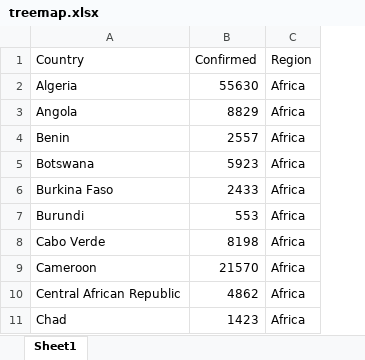
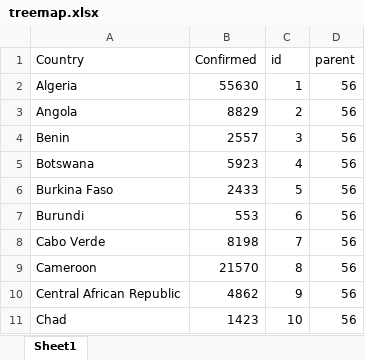
Before and after one commit to vuminhduc796/FIT3179-Assignment2, an Excel workbook: treemap.xlsx, sheet Sheet1, drawn as a sheet; only a part is shown; values as stored, in another font and other column widths than the file's, no borders; removed rows and columns are numbered as before the commit, all else as after; the diff names each change by its address in the sheet, - before the commit and + after, or states it on an @@ line.

```diff
--- a/treemap.xlsx (sheet Sheet1)
+++ b/treemap.xlsx (sheet Sheet1)
-column C (Region), rows 2-11: all Africa
+column C (id), rows 2-11: 1 | 2 | 3 | 4 | 5 | 6 | 7 | 8 | 9 | 10
+column D (parent), rows 2-11: all 56
```
Also changed, not shown: 1 other file.
